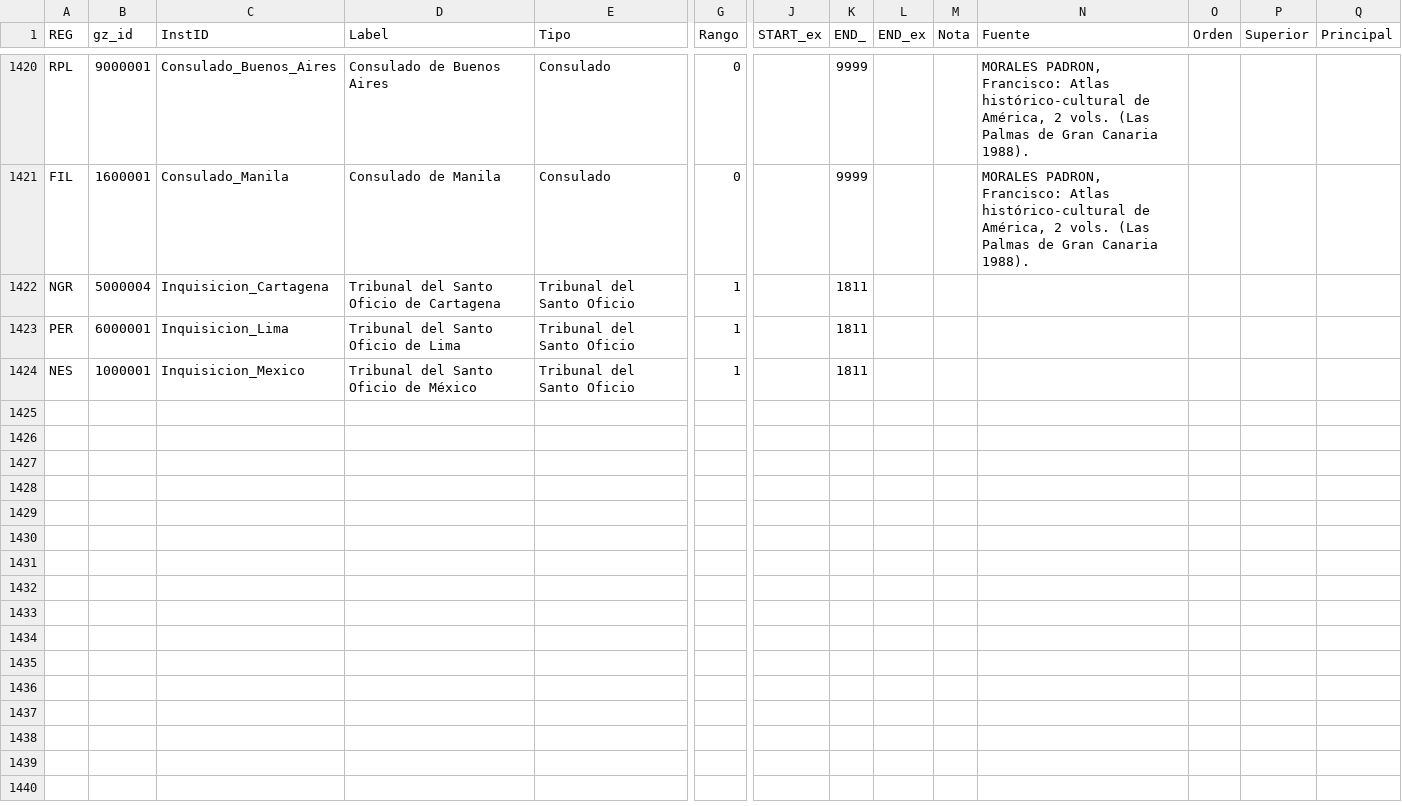
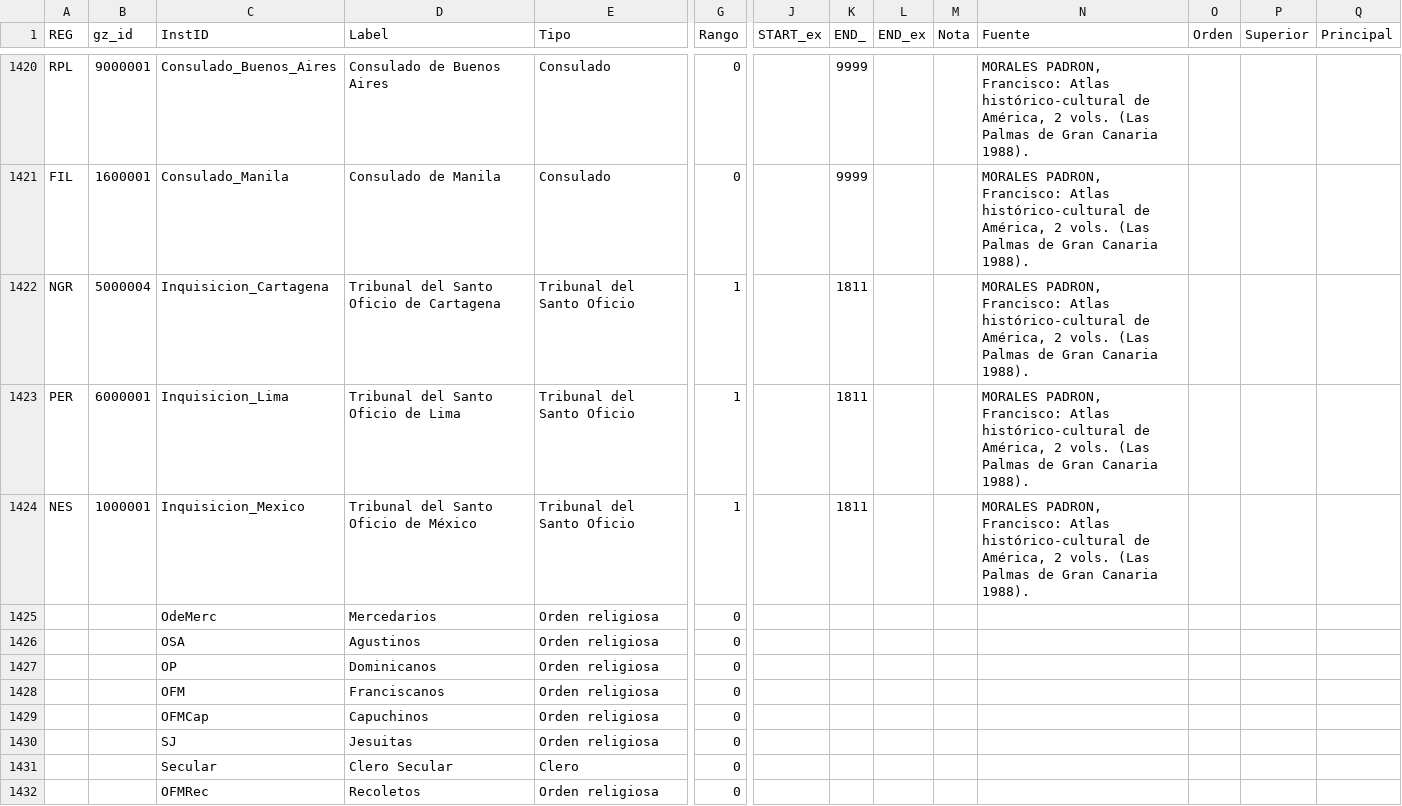
Before and after one commit to Wernazuma/repertorio-de-indias-flask, a CSV file: apps_as_factory/data/instituciones.csv, drawn as a sheet; only a part is shown, gaps mark what is left out; rows hold the shown columns only; the diff names each change by its address in the sheet, - before the commit and + after, or states it on an @@ line.

```diff
--- a/apps_as_factory/data/instituciones.csv
+++ b/apps_as_factory/data/instituciones.csv
-N1422:N1424 (Fuente): (empty)
+N1422:N1424 (Fuente): MORALES PADRON, Francisco: Atlas histórico-cultural de América, 2 vols. (Las Palmas de Gran Canaria 1988).
+row 1425:  |  | OdeMerc | Mercedarios | Orden religiosa | 0
+row 1426:  |  | OSA | Agustinos | Orden religiosa | 0
+row 1427:  |  | OP | Dominicanos | Orden religiosa | 0
+row 1428:  |  | OFM | Franciscanos | Orden religiosa | 0
+row 1429:  |  | OFMCap | Capuchinos | Orden religiosa | 0
+row 1430:  |  | SJ | Jesuitas | Orden religiosa | 0
+row 1431:  |  | Secular | Clero Secular | Clero | 0
+row 1432:  |  | OFMRec | Recoletos | Orden religiosa | 0
```
Also changed, not shown: apps_as_factory/data/Cabeceras-Entidades.csv, apps_as_factory/data/cabeceras.csv, 15 other files.
